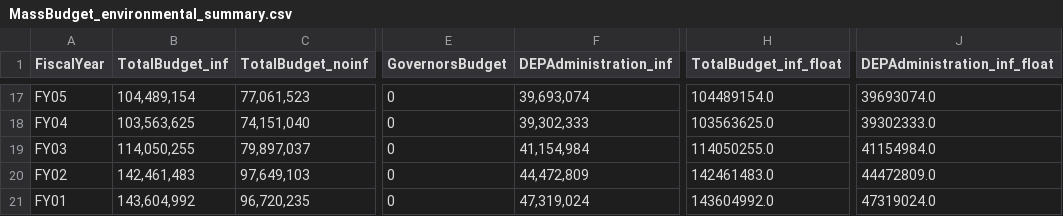
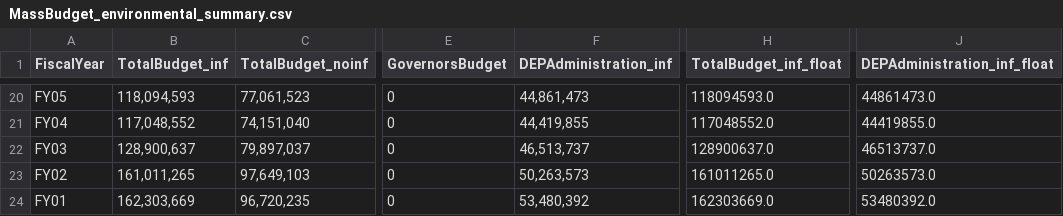
Before and after one commit to nesanders/MAenvironmentaldata, a CSV file: docs/data/MassBudget_environmental_summary.csv, drawn as a sheet; only a part is shown, gaps mark what is left out; addresses are those after the commit; the diff covers the shown part only; the diff names each change by its address in the sheet, - before the commit and + after, or states it on an @@ line.

```diff
--- a/docs/data/MassBudget_environmental_summary.csv
+++ b/docs/data/MassBudget_environmental_summary.csv
-B20 (TotalBudget_inf): 104,489,154
+B20 (TotalBudget_inf): 118,094,593
-F20 (DEPAdministration_inf): 39,693,074
+F20 (DEPAdministration_inf): 44,861,473
-H20 (TotalBudget_inf_float): 104489154.0
+H20 (TotalBudget_inf_float): 118094593.0
-J20 (DEPAdministration_inf_float): 39693074.0
+J20 (DEPAdministration_inf_float): 44861473.0
-B21 (TotalBudget_inf): 103,563,625
+B21 (TotalBudget_inf): 117,048,552
-F21 (DEPAdministration_inf): 39,302,333
+F21 (DEPAdministration_inf): 44,419,855
-H21 (TotalBudget_inf_float): 103563625.0
+H21 (TotalBudget_inf_float): 117048552.0
-J21 (DEPAdministration_inf_float): 39302333.0
+J21 (DEPAdministration_inf_float): 44419855.0
-B22 (TotalBudget_inf): 114,050,255
+B22 (TotalBudget_inf): 128,900,637
-F22 (DEPAdministration_inf): 41,154,984
+F22 (DEPAdministration_inf): 46,513,737
-H22 (TotalBudget_inf_float): 114050255.0
+H22 (TotalBudget_inf_float): 128900637.0
-J22 (DEPAdministration_inf_float): 41154984.0
+J22 (DEPAdministration_inf_float): 46513737.0
-B23 (TotalBudget_inf): 142,461,483
+B23 (TotalBudget_inf): 161,011,265
-F23 (DEPAdministration_inf): 44,472,809
+F23 (DEPAdministration_inf): 50,263,573
-H23 (TotalBudget_inf_float): 142461483.0
+H23 (TotalBudget_inf_float): 161011265.0
-J23 (DEPAdministration_inf_float): 44472809.0
+J23 (DEPAdministration_inf_float): 50263573.0
-B24 (TotalBudget_inf): 143,604,992
+B24 (TotalBudget_inf): 162,303,669
-F24 (DEPAdministration_inf): 47,319,024
+F24 (DEPAdministration_inf): 53,480,392
-H24 (TotalBudget_inf_float): 143604992.0
+H24 (TotalBudget_inf_float): 162303669.0
-J24 (DEPAdministration_inf_float): 47319024.0
+J24 (DEPAdministration_inf_float): 53480392.0
```
Also changed, not shown: 4 added rows, 1 removed row and 58 edited cells elsewhere in this file, 4 other files.
